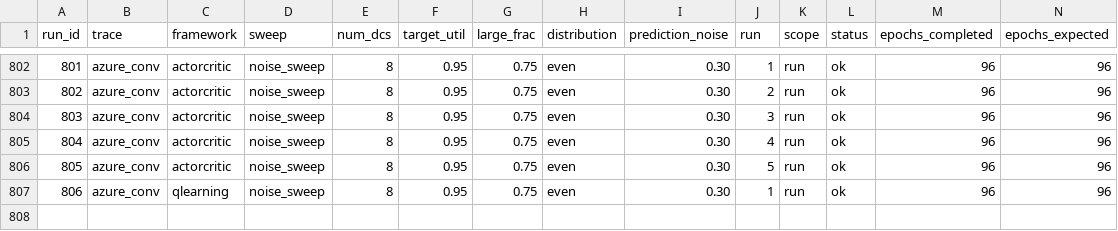
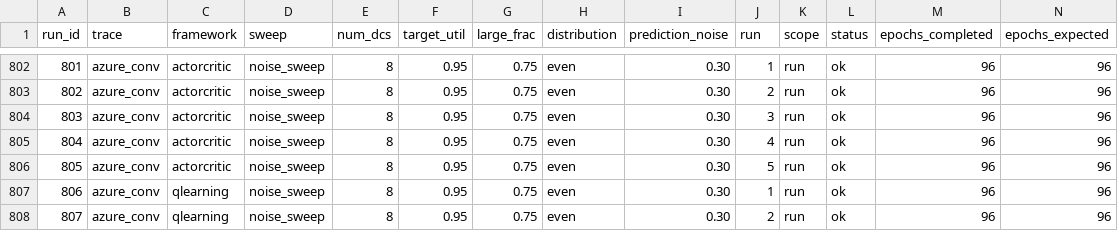
Before and after one commit to hmoore01/LLMScheduling, a CSV file: ipdps/experiment_results/LAHyper_Results_sirui-lab1.csv, drawn as a sheet; only a part is shown, gaps mark what is left out; rows hold the shown columns only; the diff names each change by its address in the sheet, - before the commit and + after, or states it on an @@ line.

Commit message:
results[sirui-lab1]: 2026-06-21 13:31:34

```diff
--- a/ipdps/experiment_results/LAHyper_Results_sirui-lab1.csv
+++ b/ipdps/experiment_results/LAHyper_Results_sirui-lab1.csv
+row 808: 807 | azure_conv | qlearning | noise_sweep | 8 | 0.95 | 0.75 | even | 0.30 | 2 | run | ok | 96 | 96
```
